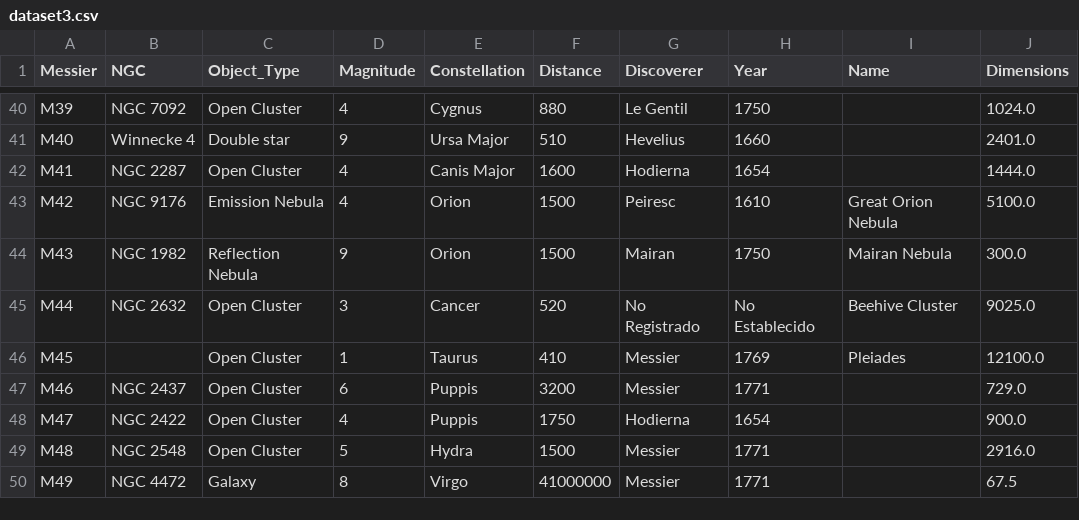
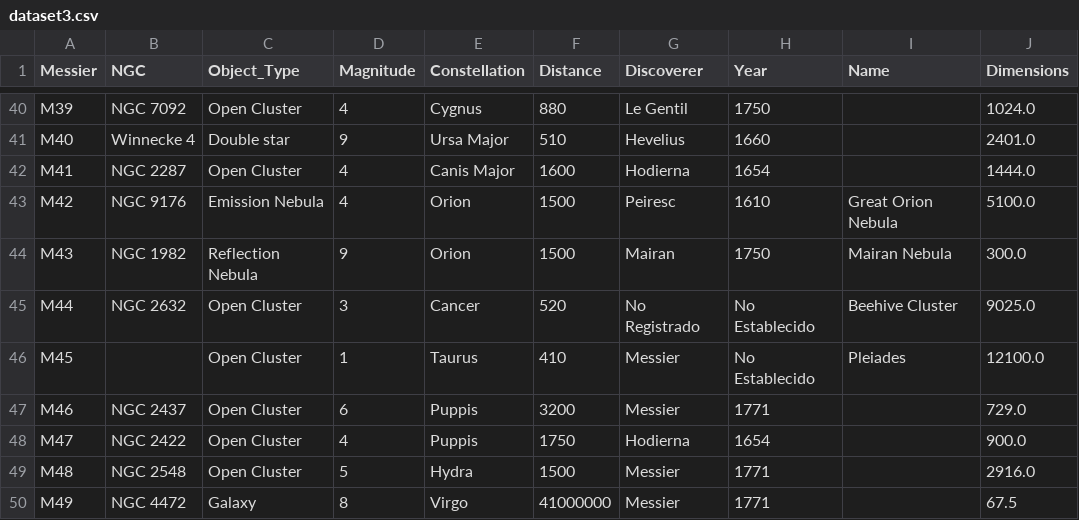
Before and after one commit to ymotomy/ProyectoInfoVis, a CSV file: Visualizacion/data/dataset3.csv, drawn as a sheet; only a part is shown, gaps mark what is left out.

```diff
--- a/Visualizacion/data/dataset3.csv
+++ b/Visualizacion/data/dataset3.csv
@@ -45,3 +45,3 @@ M43,NGC 1982,Reflection Nebula,9,Orion,1500,Mairan,1750,Mairan Nebula,300.0
 M44,NGC 2632,Open Cluster,3,Cancer,520,No Registrado,No Establecido,Beehive Cluster,9025.0
-M45,,Open Cluster,1,Taurus,410,Messier,1769,Pleiades,12100.0
+M45,,Open Cluster,1,Taurus,410,Messier,No Establecido,Pleiades,12100.0
 M46,NGC 2437,Open Cluster,6,Puppis,3200,Messier,1771,,729.0
```
Also changed, not shown: 7 other files.
